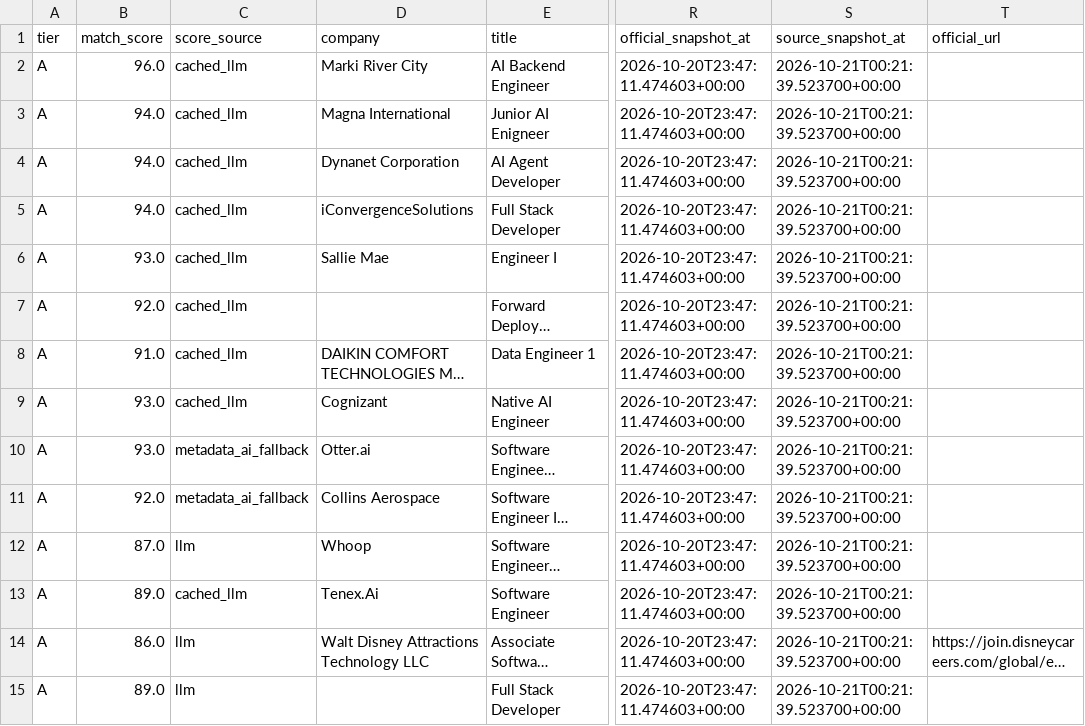
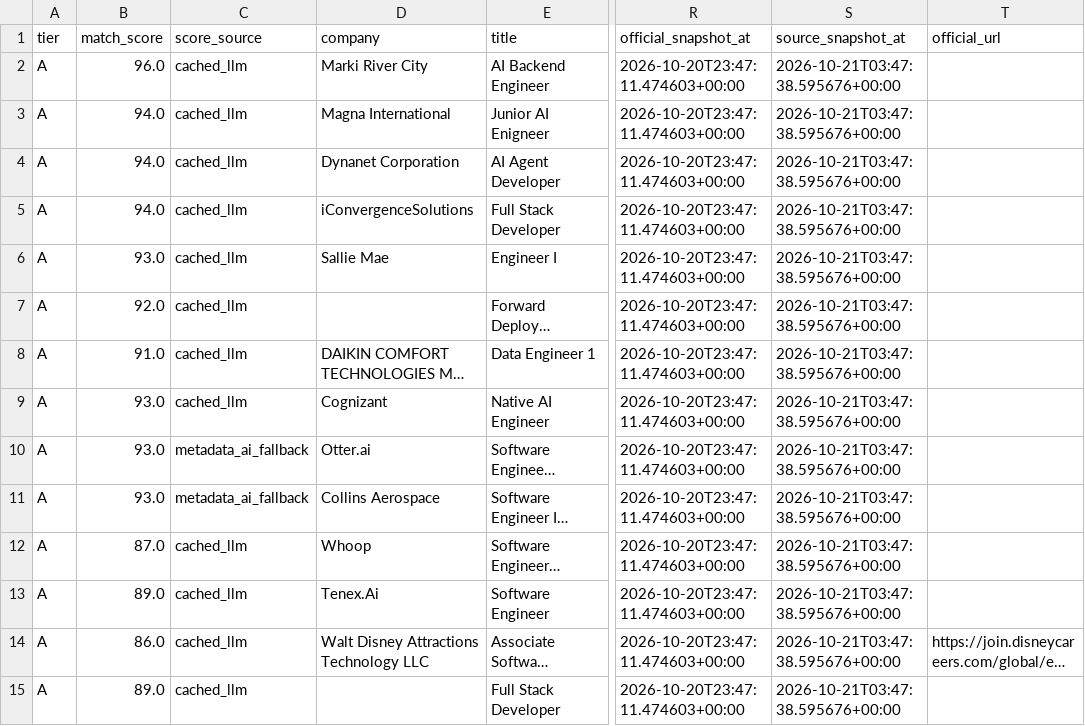
Before and after one commit to daniel-li2021/job-board-pipeline, a CSV file: output/board/inbox.csv, drawn as a sheet; only a part is shown, gaps mark what is left out; long unchanged cells end in …; the diff covers the shown part only; the diff names each change by its address in the sheet, - before the commit and + after, or states it on an @@ line.

```diff
--- a/output/board/inbox.csv
+++ b/output/board/inbox.csv
-S2:S15 (source_snapshot_at): 2026-10-21T00:21:39.523700+00:00
+S2:S15 (source_snapshot_at): 2026-10-21T03:47:38.595676+00:00
-B11 (match_score): 92.0
+B11 (match_score): 93.0
-C12 (score_source): llm
+C12 (score_source): cached_llm
-C14:C15 (score_source): llm
+C14:C15 (score_source): cached_llm
```
Also changed, not shown: 2 removed rows and 106 edited cells elsewhere in this file, 8 other files.
